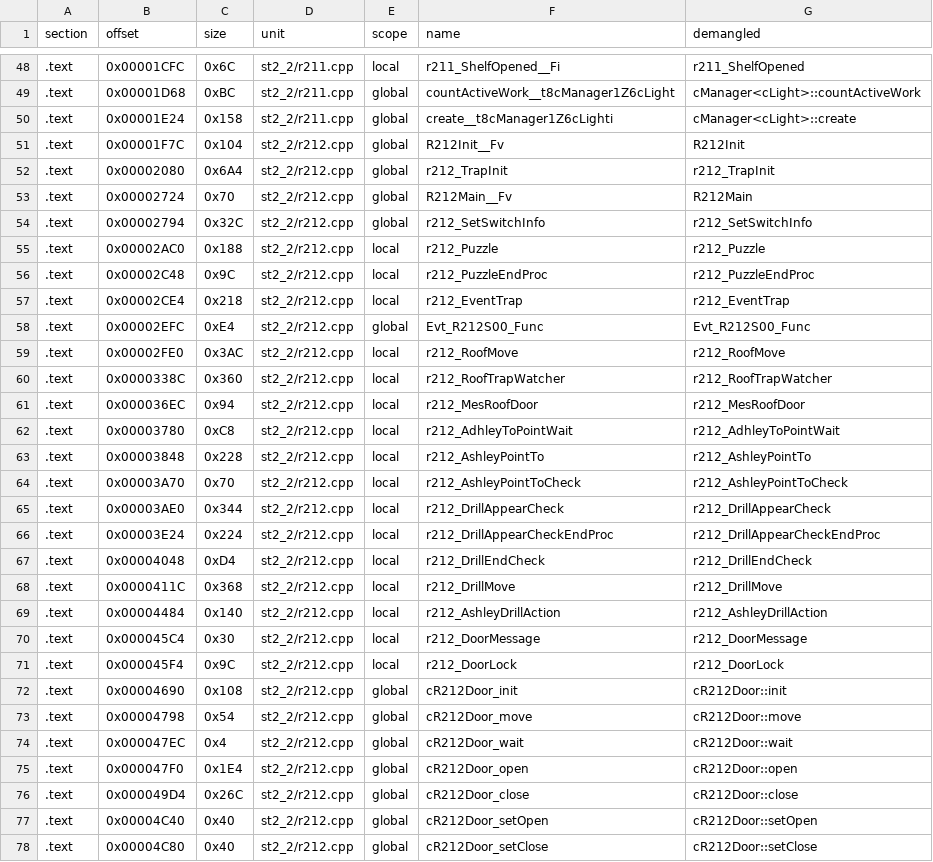
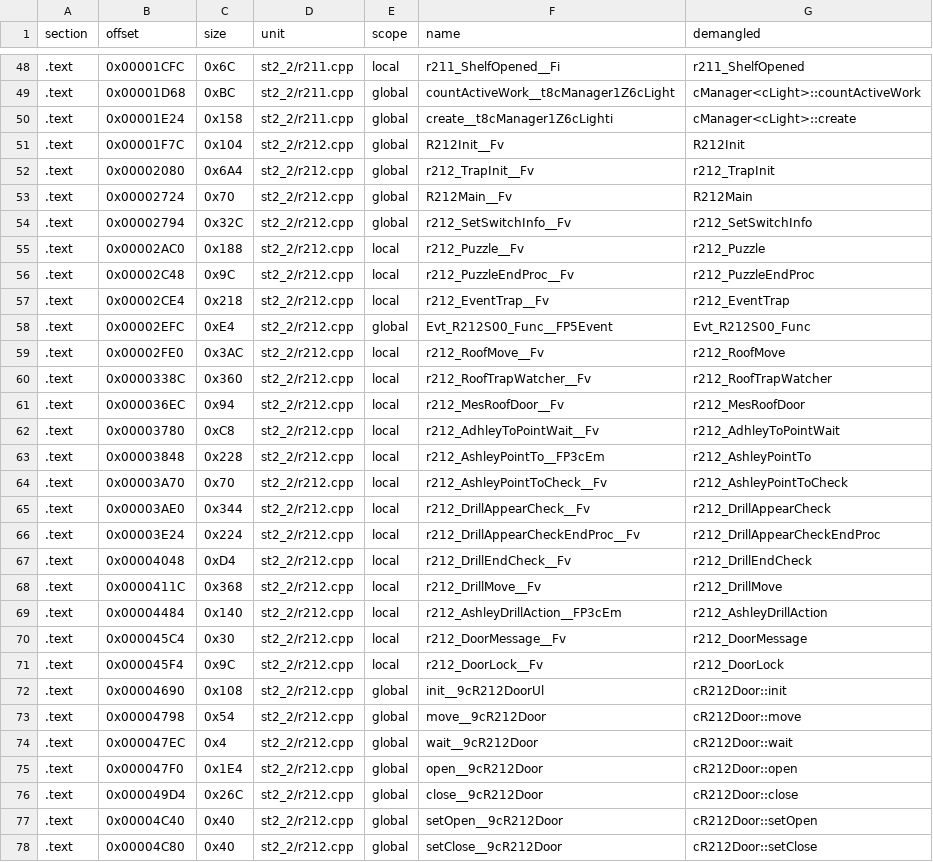
Before and after one commit to Penguinjanator/re4, a TSV file: config/G4BE08/modules/st2_2/sym_map.tsv, drawn as a sheet; only a part is shown, gaps mark what is left out; the diff covers the shown part only.

```diff
--- a/config/G4BE08/modules/st2_2/sym_map.tsv
+++ b/config/G4BE08/modules/st2_2/sym_map.tsv
@@ -51,28 +51,28 @@ section	offset	size	unit	scope	name	demangled
 .text	0x00001F7C	0x104	st2_2/r212.cpp	global	R212Init__Fv	R212Init
-.text	0x00002080	0x6A4	st2_2/r212.cpp	global	r212_TrapInit	r212_TrapInit
+.text	0x00002080	0x6A4	st2_2/r212.cpp	global	r212_TrapInit__Fv	r212_TrapInit
 .text	0x00002724	0x70	st2_2/r212.cpp	global	R212Main__Fv	R212Main
-.text	0x00002794	0x32C	st2_2/r212.cpp	global	r212_SetSwitchInfo	r212_SetSwitchInfo
-.text	0x00002AC0	0x188	st2_2/r212.cpp	local	r212_Puzzle	r212_Puzzle
-.text	0x00002C48	0x9C	st2_2/r212.cpp	local	r212_PuzzleEndProc	r212_PuzzleEndProc
-.text	0x00002CE4	0x218	st2_2/r212.cpp	local	r212_EventTrap	r212_EventTrap
-.text	0x00002EFC	0xE4	st2_2/r212.cpp	global	Evt_R212S00_Func	Evt_R212S00_Func
-.text	0x00002FE0	0x3AC	st2_2/r212.cpp	local	r212_RoofMove	r212_RoofMove
-.text	0x0000338C	0x360	st2_2/r212.cpp	local	r212_RoofTrapWatcher	r212_RoofTrapWatcher
-.text	0x000036EC	0x94	st2_2/r212.cpp	local	r212_MesRoofDoor	r212_MesRoofDoor
-.text	0x00003780	0xC8	st2_2/r212.cpp	local	r212_AdhleyToPointWait	r212_AdhleyToPointWait
-.text	0x00003848	0x228	st2_2/r212.cpp	local	r212_AshleyPointTo	r212_AshleyPointTo
-.text	0x00003A70	0x70	st2_2/r212.cpp	local	r212_AshleyPointToCheck	r212_AshleyPointToCheck
-.text	0x00003AE0	0x344	st2_2/r212.cpp	local	r212_DrillAppearCheck	r212_DrillAppearCheck
-.text	0x00003E24	0x224	st2_2/r212.cpp	local	r212_DrillAppearCheckEndProc	r212_DrillAppearCheckEndProc
-.text	0x00004048	0xD4	st2_2/r212.cpp	local	r212_DrillEndCheck	r212_DrillEndCheck
-.text	0x0000411C	0x368	st2_2/r212.cpp	local	r212_DrillMove	r212_DrillMove
-.text	0x00004484	0x140	st2_2/r212.cpp	local	r212_AshleyDrillAction	r212_AshleyDrillAction
-.text	0x000045C4	0x30	st2_2/r212.cpp	local	r212_DoorMessage	r212_DoorMessage
-.text	0x000045F4	0x9C	st2_2/r212.cpp	local	r212_DoorLock	r212_DoorLock
-.text	0x00004690	0x108	st2_2/r212.cpp	global	cR212Door_init	cR212Door::init
-.text	0x00004798	0x54	st2_2/r212.cpp	global	cR212Door_move	cR212Door::move
-.text	0x000047EC	0x4	st2_2/r212.cpp	global	cR212Door_wait	cR212Door::wait
-.text	0x000047F0	0x1E4	st2_2/r212.cpp	global	cR212Door_open	cR212Door::open
-.text	0x000049D4	0x26C	st2_2/r212.cpp	global	cR212Door_close	cR212Door::close
-.text	0x00004C40	0x40	st2_2/r212.cpp	global	cR212Door_setOpen	cR212Door::setOpen
-.text	0x00004C80	0x40	st2_2/r212.cpp	global	cR212Door_setClose	cR212Door::setClose
+.text	0x00002794	0x32C	st2_2/r212.cpp	global	r212_SetSwitchInfo__Fv	r212_SetSwitchInfo
+.text	0x00002AC0	0x188	st2_2/r212.cpp	local	r212_Puzzle__Fv	r212_Puzzle
+.text	0x00002C48	0x9C	st2_2/r212.cpp	local	r212_PuzzleEndProc__Fv	r212_PuzzleEndProc
+.text	0x00002CE4	0x218	st2_2/r212.cpp	local	r212_EventTrap__Fv	r212_EventTrap
+.text	0x00002EFC	0xE4	st2_2/r212.cpp	global	Evt_R212S00_Func__FP5Event	Evt_R212S00_Func
+.text	0x00002FE0	0x3AC	st2_2/r212.cpp	local	r212_RoofMove__Fv	r212_RoofMove
+.text	0x0000338C	0x360	st2_2/r212.cpp	local	r212_RoofTrapWatcher__Fv	r212_RoofTrapWatcher
+.text	0x000036EC	0x94	st2_2/r212.cpp	local	r212_MesRoofDoor__Fv	r212_MesRoofDoor
+.text	0x00003780	0xC8	st2_2/r212.cpp	local	r212_AdhleyToPointWait__Fv	r212_AdhleyToPointWait
+.text	0x00003848	0x228	st2_2/r212.cpp	local	r212_AshleyPointTo__FP3cEm	r212_AshleyPointTo
+.text	0x00003A70	0x70	st2_2/r212.cpp	local	r212_AshleyPointToCheck__Fv	r212_AshleyPointToCheck
+.text	0x00003AE0	0x344	st2_2/r212.cpp	local	r212_DrillAppearCheck__Fv	r212_DrillAppearCheck
+.text	0x00003E24	0x224	st2_2/r212.cpp	local	r212_DrillAppearCheckEndProc__Fv	r212_DrillAppearCheckEndProc
+.text	0x00004048	0xD4	st2_2/r212.cpp	local	r212_DrillEndCheck__Fv	r212_DrillEndCheck
+.text	0x0000411C	0x368	st2_2/r212.cpp	local	r212_DrillMove__Fv	r212_DrillMove
+.text	0x00004484	0x140	st2_2/r212.cpp	local	r212_AshleyDrillAction__FP3cEm	r212_AshleyDrillAction
+.text	0x000045C4	0x30	st2_2/r212.cpp	local	r212_DoorMessage__Fv	r212_DoorMessage
+.text	0x000045F4	0x9C	st2_2/r212.cpp	local	r212_DoorLock__Fv	r212_DoorLock
+.text	0x00004690	0x108	st2_2/r212.cpp	global	init__9cR212DoorUl	cR212Door::init
+.text	0x00004798	0x54	st2_2/r212.cpp	global	move__9cR212Door	cR212Door::move
+.text	0x000047EC	0x4	st2_2/r212.cpp	global	wait__9cR212Door	cR212Door::wait
+.text	0x000047F0	0x1E4	st2_2/r212.cpp	global	open__9cR212Door	cR212Door::open
+.text	0x000049D4	0x26C	st2_2/r212.cpp	global	close__9cR212Door	cR212Door::close
+.text	0x00004C40	0x40	st2_2/r212.cpp	global	setOpen__9cR212Door	cR212Door::setOpen
+.text	0x00004C80	0x40	st2_2/r212.cpp	global	setClose__9cR212Door	cR212Door::setClose
```
Also changed, not shown: 5 edited cells elsewhere in this file, config/G4BE08/modules/st2_3/sym_map.tsv, config/G4BE08/modules/st2_4/sym_map.tsv, 9 other files.
